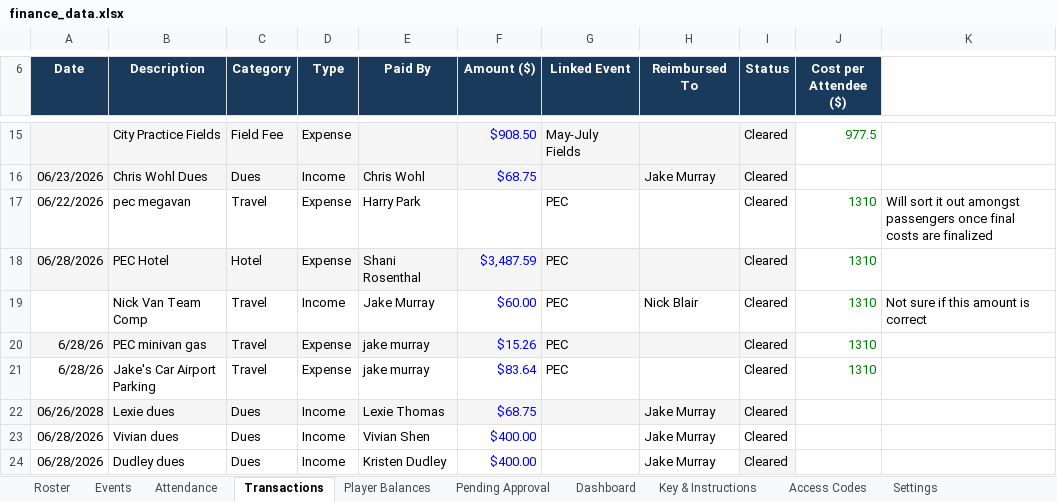
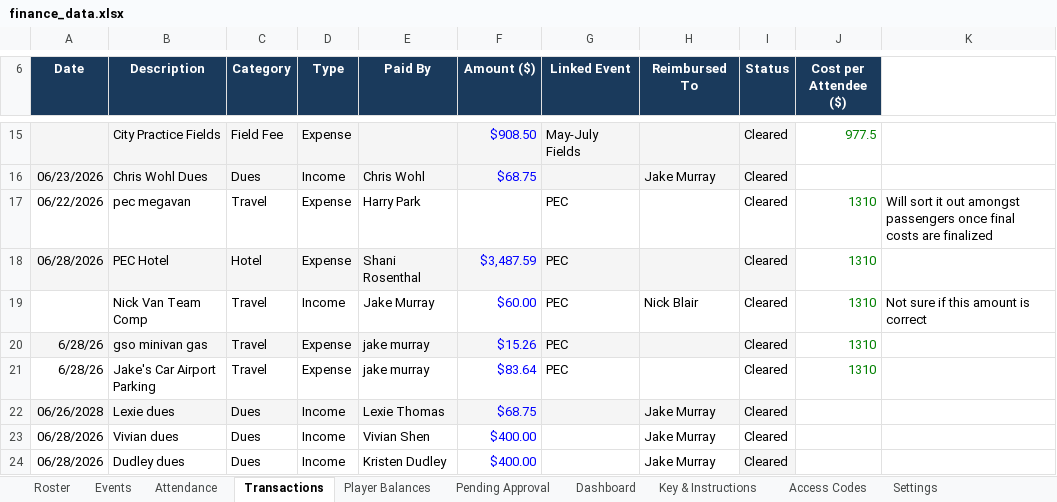
Before and after one commit to jakepmurray/port-finances-26, an Excel workbook: finance_data.xlsx, sheet Transactions, drawn as a sheet; only a part is shown, gaps mark what is left out; values as stored, in another font and other column widths than the file's, no borders; charts and pictures not drawn; the diff names each change by its address in the sheet, - before the commit and + after, or states it on an @@ line.

```diff
--- a/finance_data.xlsx (sheet Transactions)
+++ b/finance_data.xlsx (sheet Transactions)
-B20 (Description): PEC minivan gas
+B20 (Description): gso minivan gas
```
Also changed, not shown: sheet Attendance, sheet Player Balances, sheet Roster, sheet Dashboard.
